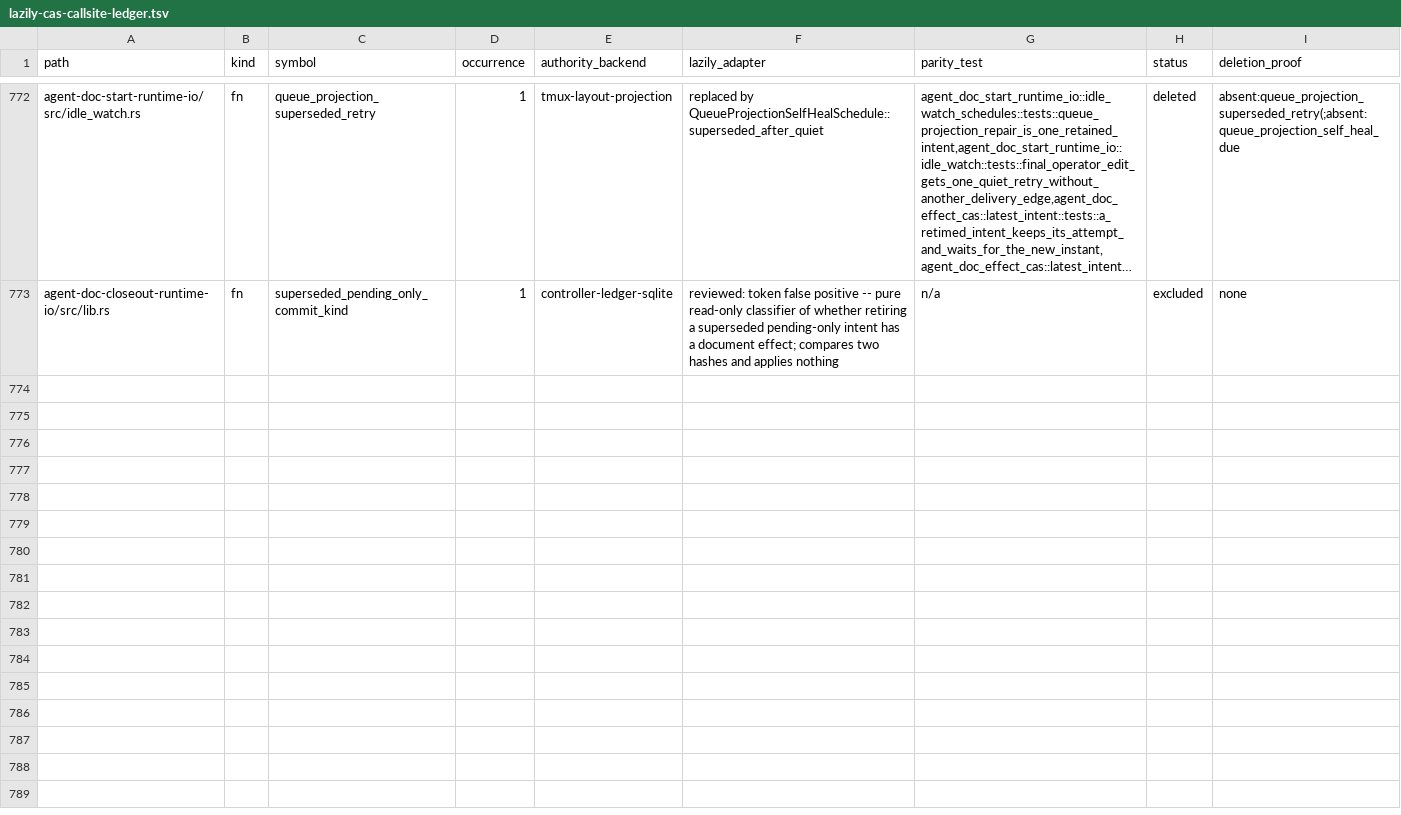
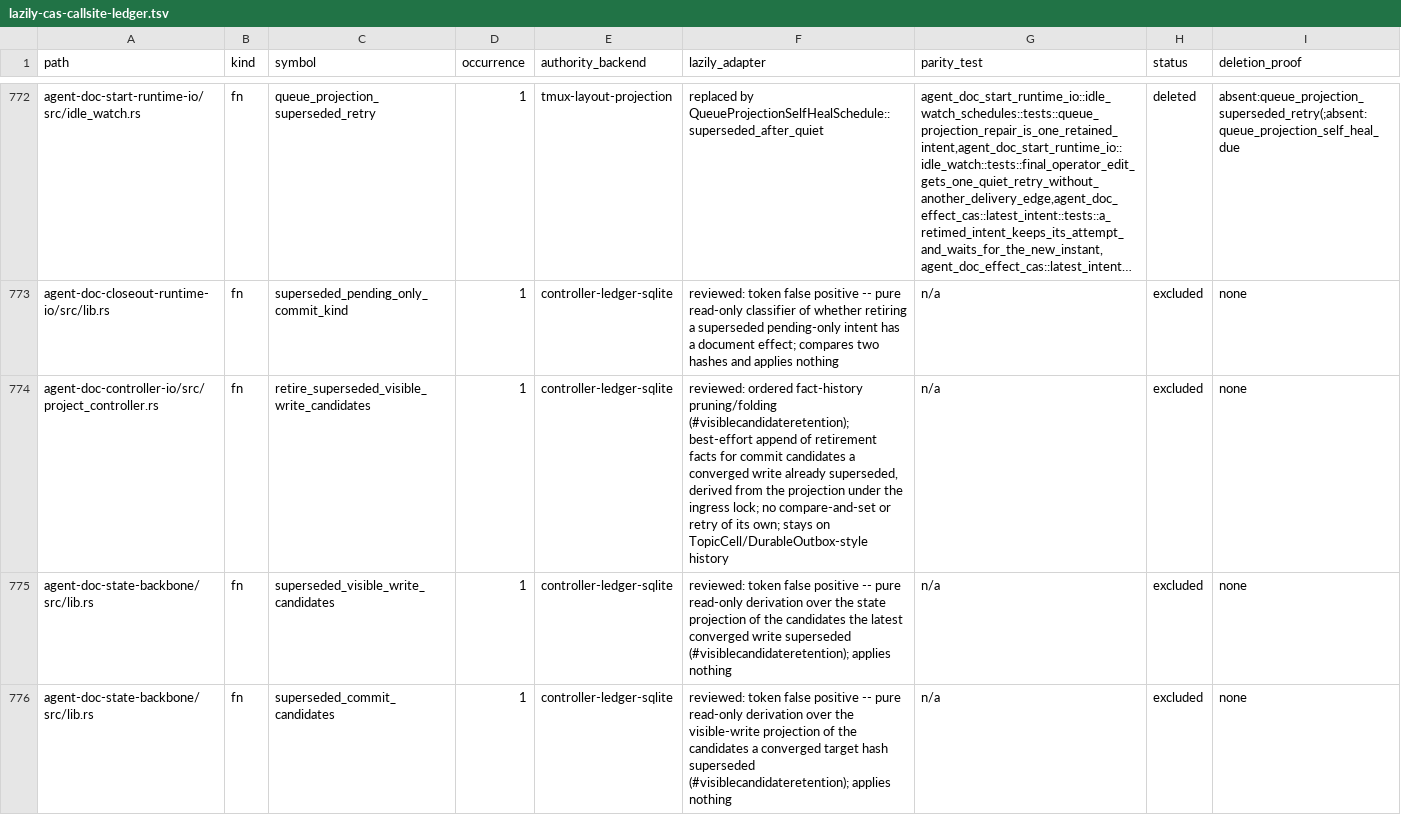
Before and after one commit to btakita/agent-doc, a TSV file: tasks/agent-doc/lazily-cas-callsite-ledger.tsv, drawn as a sheet; only a part is shown, gaps mark what is left out; long unchanged cells end in …; the diff names each change by its address in the sheet, - before the commit and + after, or states it on an @@ line.

Commit message:
test(ledger): classify the #visiblecandidateretention callsites
CI on main (run 45319748805, dee7940bbb) failed
`lazily_cas_callsite_ledger_is_exhaustive_and_deletion_proofs_hold` on three
unledgered callsites from c883df1980: the controller's best-effort
retirement append and the two pure projection derivations it reads. All
three are excluded: the append is ordered fact-history folding like
`prune_superseded_visible_write_commit_candidates`, and the derivations are
read-only token false positives. Found while landing #q-9f8f5f60c2c3.

```diff
--- a/tasks/agent-doc/lazily-cas-callsite-ledger.tsv
+++ b/tasks/agent-doc/lazily-cas-callsite-ledger.tsv
+row 774: agent-doc-controller-io/src/project_controller.rs | fn | retire_superseded_visible_write_candidates | 1 | controller-ledger-sqlite | reviewed: ordered fact-history pruning/folding (#visiblecandidateretention); best-effort append of retirement facts for commit candidates a converged write already superseded, derived from the projection under the ingress lock; no compare-and-set or retry of its own; stays on TopicCell/DurableOutbox-style history | n/a | excluded | none
+row 775: agent-doc-state-backbone/src/lib.rs | fn | superseded_visible_write_candidates | 1 | controller-ledger-sqlite | reviewed: token false positive -- pure read-only derivation over the state projection of the candidates the latest converged write superseded (#visiblecandidateretention); applies nothing | n/a | excluded | none
+row 776: agent-doc-state-backbone/src/lib.rs | fn | superseded_commit_candidates | 1 | controller-ledger-sqlite | reviewed: token false positive -- pure read-only derivation over the visible-write projection of the candidates a converged target hash superseded (#visiblecandidateretention); applies nothing | n/a | excluded | none
```
